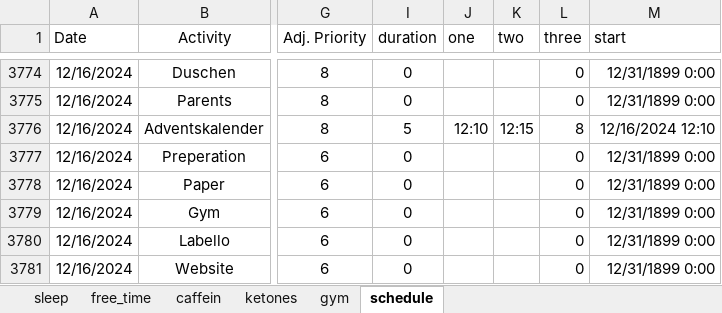
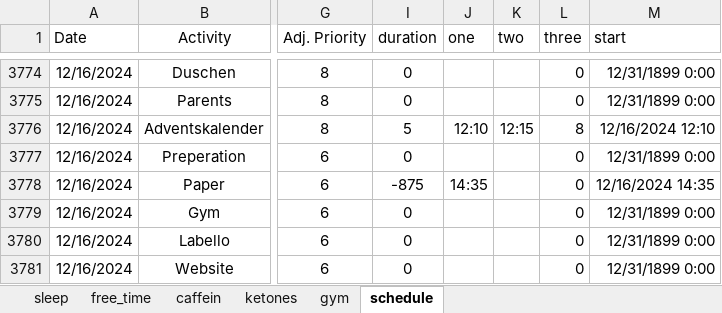
Before and after one commit to chris-kremer/dashapp, an Excel workbook: Data_10.04.24.xlsx, sheet schedule, drawn as a sheet; only a part is shown, gaps mark what is left out; values as stored, in another font and other column widths than the file's, no borders; conditional formats not drawn; the diff names each change by its address in the sheet, - before the commit and + after, or states it on an @@ line.

```diff
--- a/Data_10.04.24.xlsx (sheet schedule)
+++ b/Data_10.04.24.xlsx (sheet schedule)
-I3778 (duration): 0
+I3778 (duration): -875
-J3778 (one): (empty)
+J3778 (one): 14:35
-M3778 (start): 12/31/1899 0:00
+M3778 (start): 12/16/2024 14:35
```
Also changed, not shown: sheet caffein.
